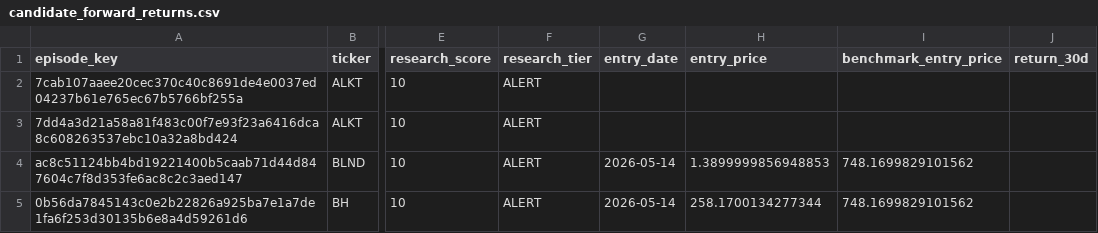
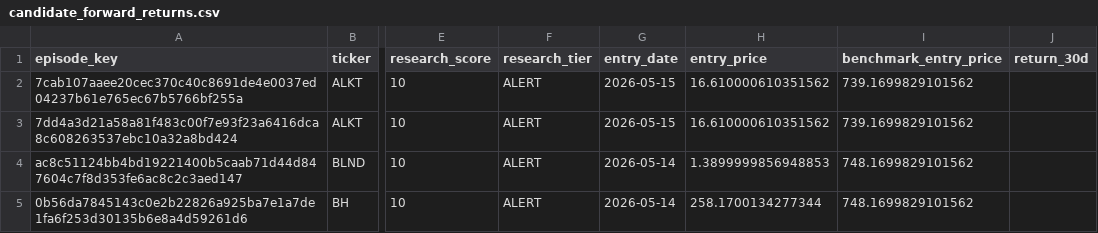
Before and after one commit to mrshu/openinsider-notifier, a CSV file: data/live/sec_daily/candidate_forward_returns.csv, drawn as a sheet; only a part is shown, gaps mark what is left out; the diff covers the shown part only; the diff names each change by its address in the sheet, - before the commit and + after, or states it on an @@ line.

```diff
--- a/data/live/sec_daily/candidate_forward_returns.csv
+++ b/data/live/sec_daily/candidate_forward_returns.csv
-G2:G3 (entry_date): (empty)
+G2:G3 (entry_date): 2026-05-15
-H2:H3 (entry_price): (empty)
+H2:H3 (entry_price): 16.610000610351562
-I2:I3 (benchmark_entry_price): (empty)
+I2:I3 (benchmark_entry_price): 739.1699829101562
```
Also changed, not shown: 2 added rows and 3 edited cells elsewhere in this file, data/live/sec_daily/candidate_episode_history.csv, data/live/sec_daily/candidate_history.csv, 14 other files.
